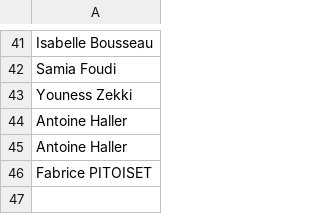
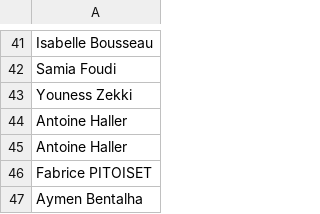
Before and after one commit to Bencooo/Linkedin_message_automation, a CSV file: connections.csv, drawn as a sheet; only a part is shown, gaps mark what is left out; the diff names each change by its address in the sheet, - before the commit and + after, or states it on an @@ line.

```diff
--- a/connections.csv
+++ b/connections.csv
+row 47: Aymen Bentalha
```
Also changed, not shown: 1 other file.
